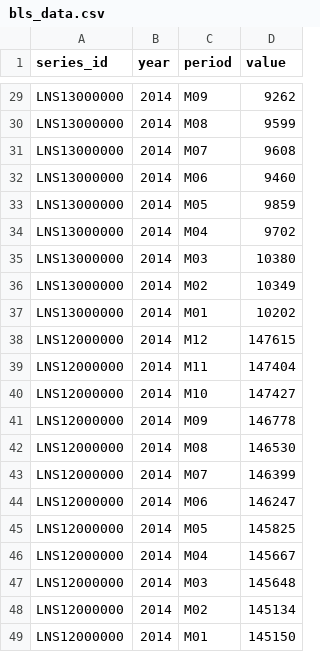
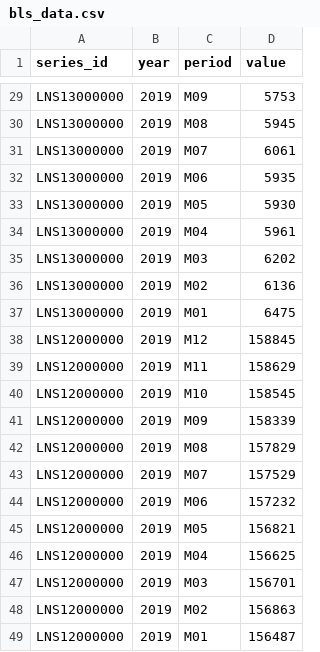
Before and after one commit to kelleespringer/Semester_Project_Springer, a CSV file: data/bls_data.csv, drawn as a sheet; only a part is shown, gaps mark what is left out; the diff covers the shown part only; the diff names each change by its address in the sheet, - before the commit and + after, or states it on an @@ line.

```diff
--- a/data/bls_data.csv
+++ b/data/bls_data.csv
-B29:B49 (year): 2014
+B29:B49 (year): 2019
-D29 (value): 9262
+D29 (value): 5753
-D30 (value): 9599
+D30 (value): 5945
-D31 (value): 9608
+D31 (value): 6061
-D32 (value): 9460
+D32 (value): 5935
-D33 (value): 9859
+D33 (value): 5930
-D34 (value): 9702
+D34 (value): 5961
-D35 (value): 10380
+D35 (value): 6202
-D36 (value): 10349
+D36 (value): 6136
-D37 (value): 10202
+D37 (value): 6475
-D38 (value): 147615
+D38 (value): 158845
-D39 (value): 147404
+D39 (value): 158629
-D40 (value): 147427
+D40 (value): 158545
-D41 (value): 146778
+D41 (value): 158339
-D42 (value): 146530
+D42 (value): 157829
-D43 (value): 146399
+D43 (value): 157529
-D44 (value): 146247
+D44 (value): 157232
-D45 (value): 145825
+D45 (value): 156821
-D46 (value): 145667
+D46 (value): 156625
-D47 (value): 145648
+D47 (value): 156701
-D48 (value): 145134
+D48 (value): 156863
-D49 (value): 145150
+D49 (value): 156487
```
Also changed, not shown: 54 edited cells elsewhere in this file, 1 other file.
